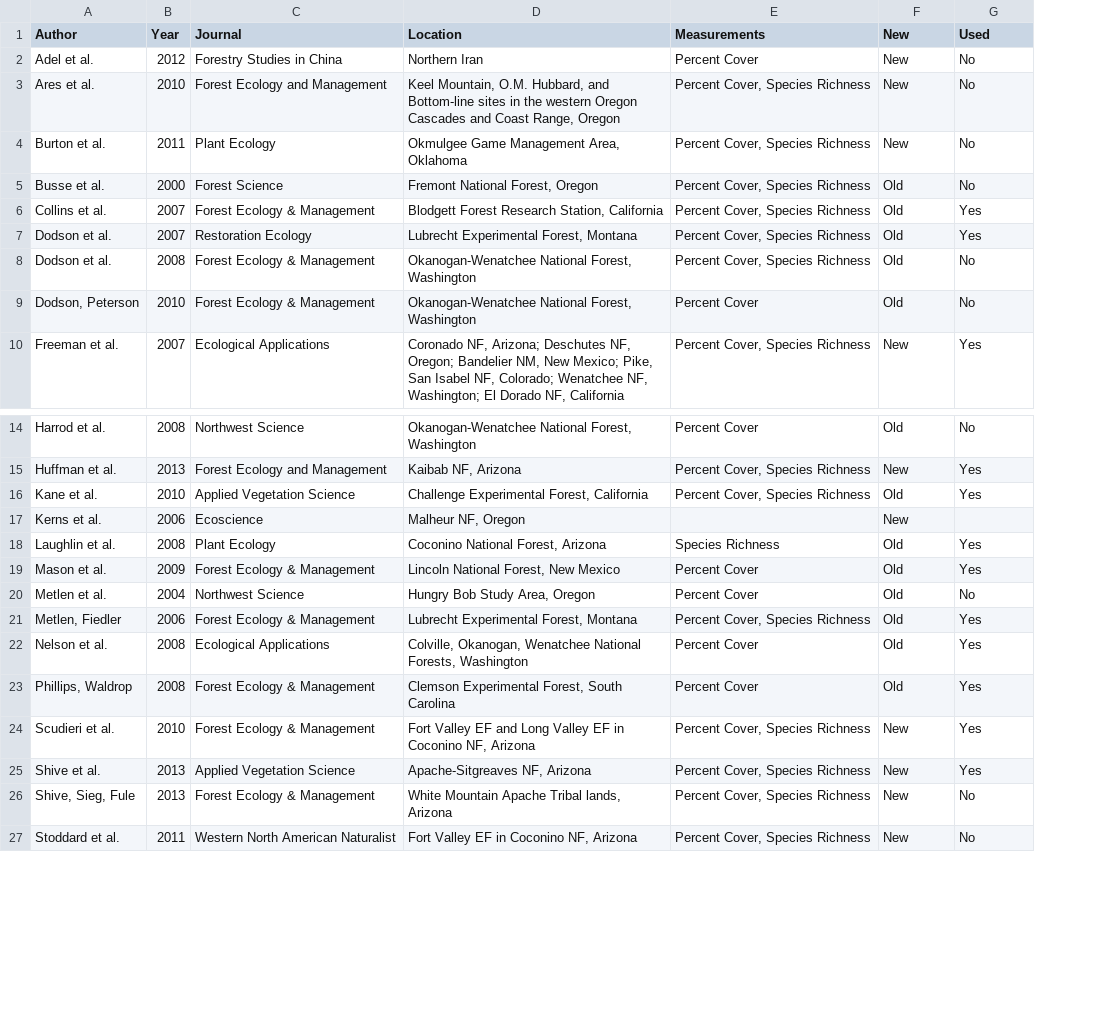
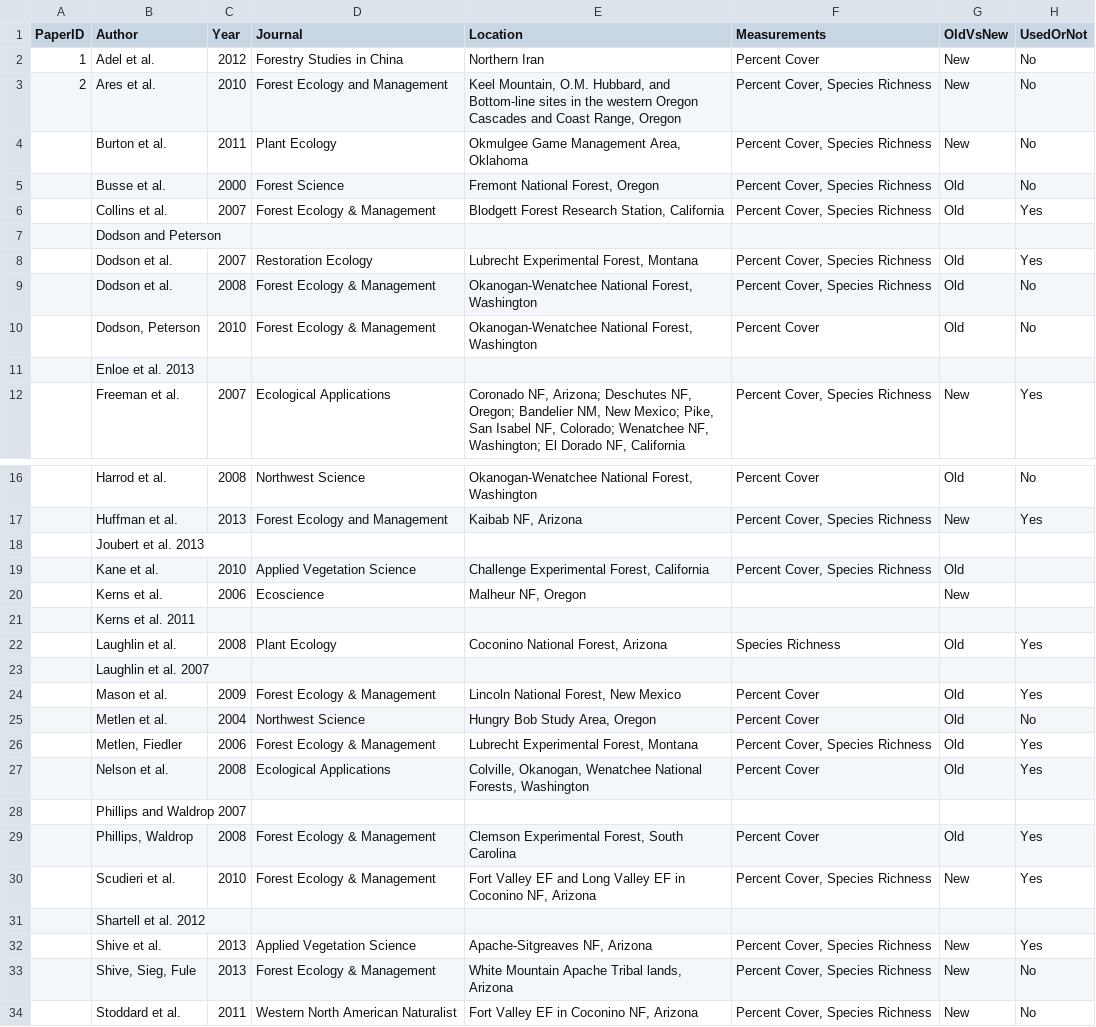
Before and after one commit to schwilklab/understory-ma, a CSV file: results/paper-summary-table.csv, drawn as a sheet; only a part is shown, gaps mark what is left out; addresses are those after the commit; the diff names each change by its address in the sheet, - before the commit and + after, or states it on an @@ line.

Commit message:
Replaced paper-summary-table with paper-database
these two files were redundant. i have merged the two files by taking
the correct information from each.

```diff
--- a/results/paper-summary-table.csv
+++ b/results/paper-summary-table.csv
+column A (PaperID), rows 2-3: 1 | 2
-G1: New
+G1: OldVsNew
-H1: Used
+H1: UsedOrNot
+row 7:  | Dodson and Peterson
+row 11:  | Enloe et al. 2013
+row 18:  | Joubert et al. 2013
-H19 (UsedOrNot): Yes
+H19 (UsedOrNot): (empty)
+row 21:  | Kerns et al. 2011
+row 23:  | Laughlin et al. 2007
+row 28:  | Phillips and Waldrop 2007
+row 31:  | Shartell et al. 2012
```
